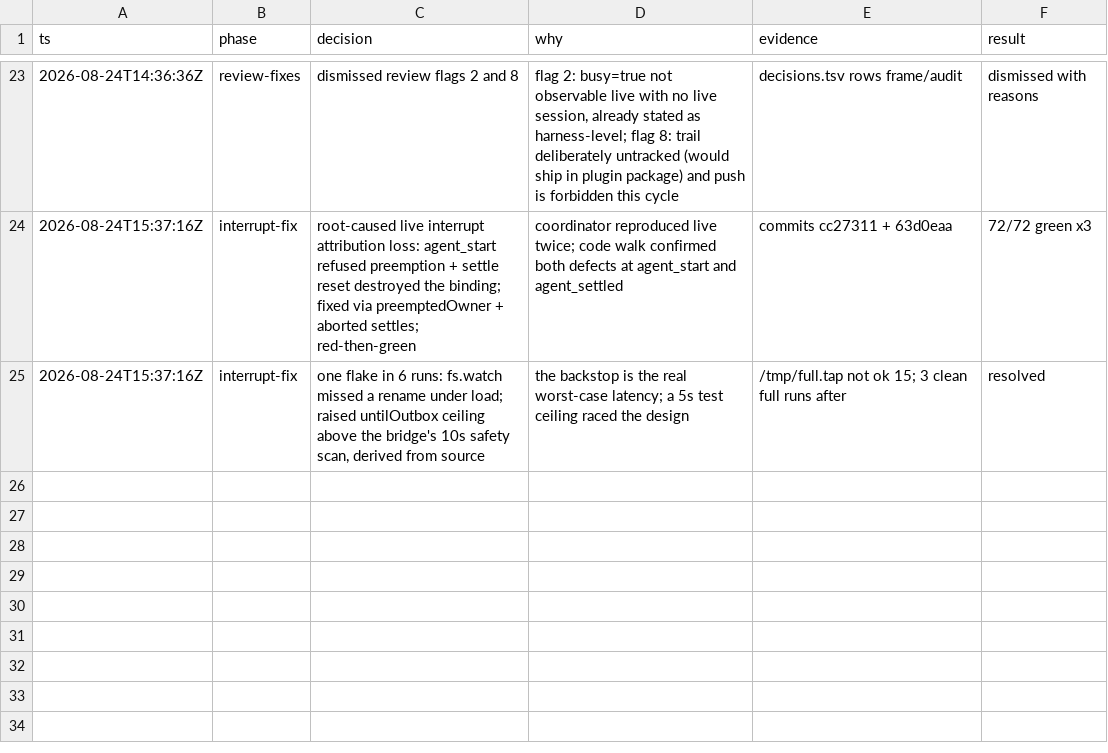
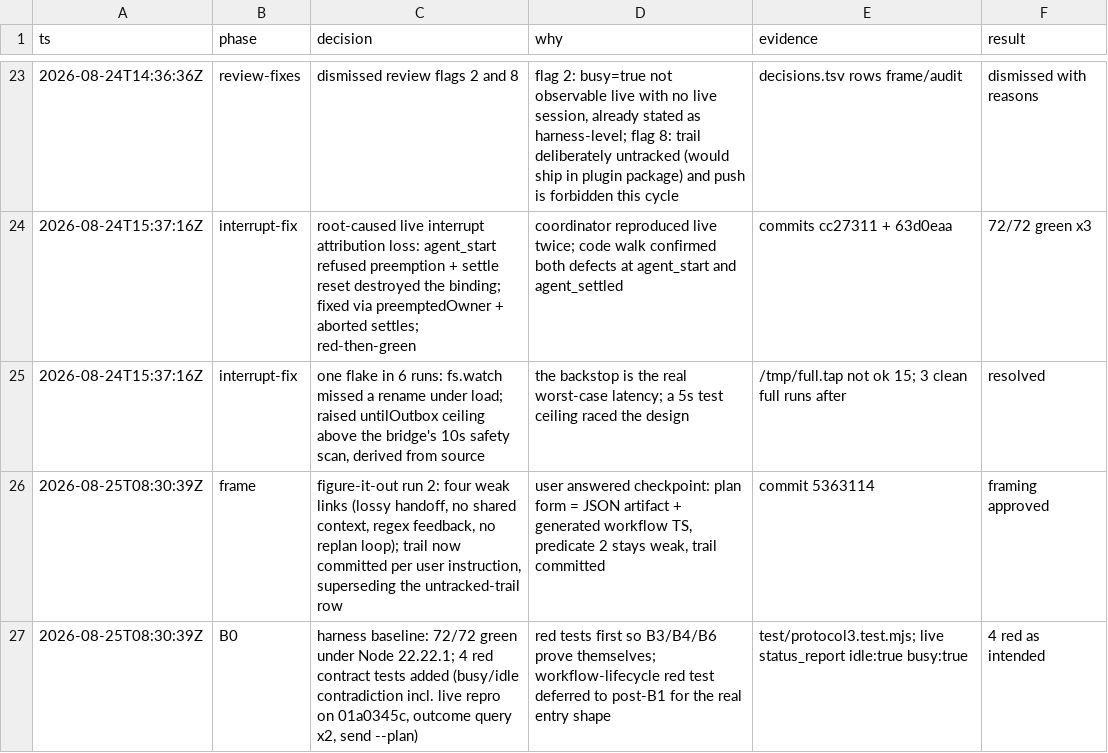
Before and after one commit to uppifyagency/atomic-remote, a TSV file: decisions.tsv, drawn as a sheet; only a part is shown, gaps mark what is left out.

```diff
--- a/decisions.tsv
+++ b/decisions.tsv
@@ -25 +25,3 @@ ts	phase	decision	why	evidence	result
 2026-08-24T15:37:16Z	interrupt-fix	one flake in 6 runs: fs.watch missed a rename under load; raised untilOutbox ceiling above the bridge's 10s safety scan, derived from source	the backstop is the real worst-case latency; a 5s test ceiling raced the design	/tmp/full.tap not ok 15; 3 clean full runs after	resolved
+2026-08-25T08:30:39Z	frame	figure-it-out run 2: four weak links (lossy handoff, no shared context, regex feedback, no replan loop); trail now committed per user instruction, superseding the untracked-trail row	user answered checkpoint: plan form = JSON artifact + generated workflow TS, predicate 2 stays weak, trail committed	commit 5363114	framing approved
+2026-08-25T08:30:39Z	B0	harness baseline: 72/72 green under Node 22.22.1; 4 red contract tests added (busy/idle contradiction incl. live repro on 01a0345c, outcome query x2, send --plan)	red tests first so B3/B4/B6 prove themselves; workflow-lifecycle red test deferred to post-B1 for the real entry shape	test/protocol3.test.mjs; live status_report idle:true busy:true	4 red as intended
```
Also changed, not shown: 1 other file.
